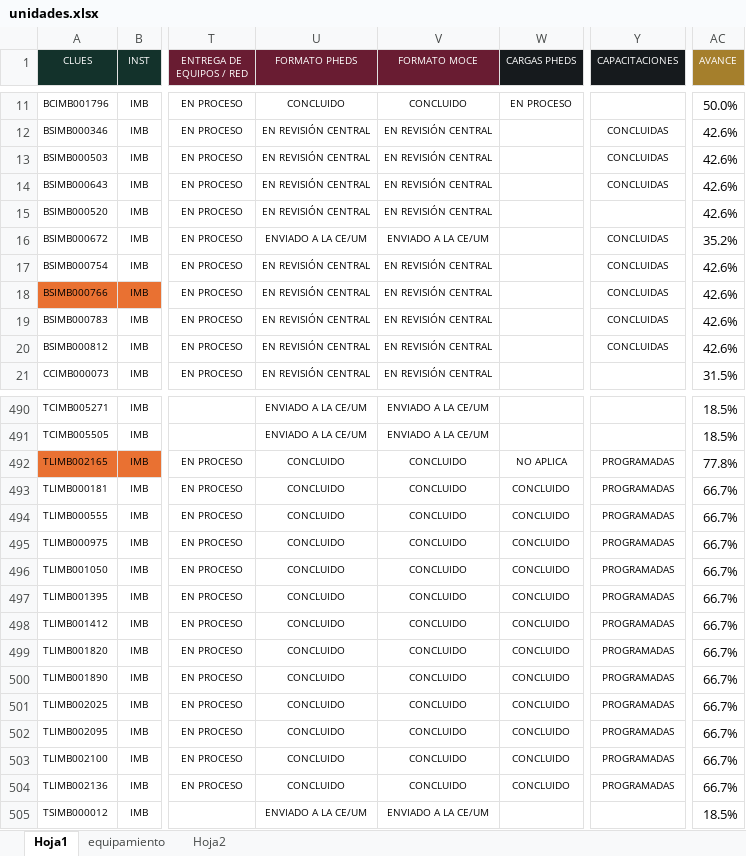
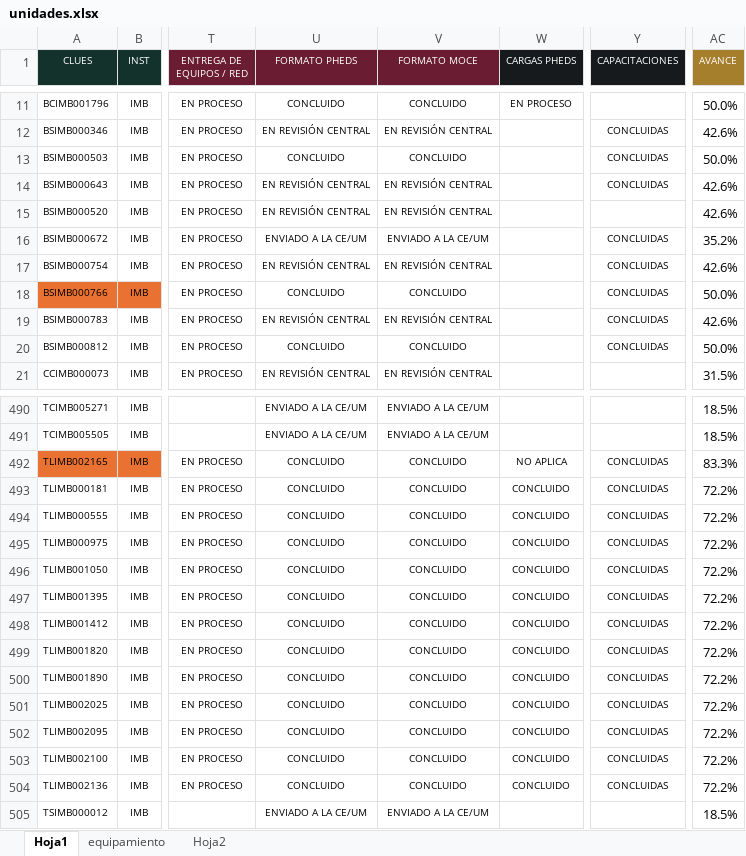
Before and after one commit to DanielJimenezA/implementacion_eds_imb, an Excel workbook: excel/unidades.xlsx, sheet Hoja1, drawn as a sheet; only a part is shown, gaps mark what is left out; values as stored, in another font and other column widths than the file's, no borders; conditional formats not drawn; the diff covers the shown part only; the diff names each change by its address in the sheet, - before the commit and + after, or states it on an @@ line.

```diff
--- a/excel/unidades.xlsx (sheet Hoja1)
+++ b/excel/unidades.xlsx (sheet Hoja1)
-U13 (FORMATO PHEDS): EN REVISIÓN CENTRAL
+U13 (FORMATO PHEDS): CONCLUIDO
-V13 (FORMATO MOCE): EN REVISIÓN CENTRAL
+V13 (FORMATO MOCE): CONCLUIDO
-AC13 (AVANCE): 42.6%
+AC13 (AVANCE): 50.0%
-U18 (FORMATO PHEDS): EN REVISIÓN CENTRAL
+U18 (FORMATO PHEDS): CONCLUIDO
-V18 (FORMATO MOCE): EN REVISIÓN CENTRAL
+V18 (FORMATO MOCE): CONCLUIDO
-AC18 (AVANCE): 42.6%
+AC18 (AVANCE): 50.0%
-U20 (FORMATO PHEDS): EN REVISIÓN CENTRAL
+U20 (FORMATO PHEDS): CONCLUIDO
-V20 (FORMATO MOCE): EN REVISIÓN CENTRAL
+V20 (FORMATO MOCE): CONCLUIDO
-AC20 (AVANCE): 42.6%
+AC20 (AVANCE): 50.0%
-Y492:Y504 (CAPACITACIONES): PROGRAMADAS
+Y492:Y504 (CAPACITACIONES): CONCLUIDAS
-AC492 (AVANCE): 77.8%
+AC492 (AVANCE): 83.3%
-AC493:AC504 (AVANCE): 66.7%
+AC493:AC504 (AVANCE): 72.2%
```
Also changed, not shown: 1 added row, 1 removed row and 12 edited cells elsewhere in this sheet, 2 other files.
